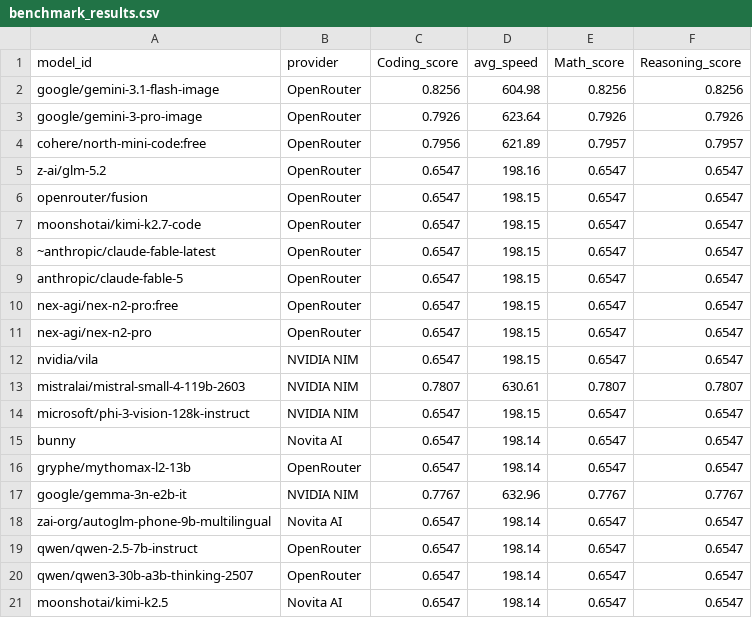
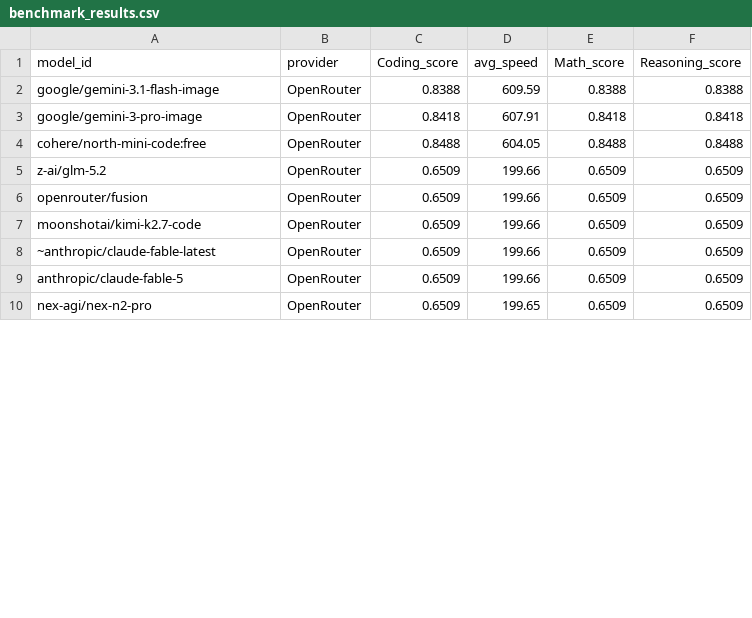
Before and after one commit to Ajithkelangath/ModelRadar-AI, a CSV file: data/benchmark_results.csv, drawn as a sheet; only a part is shown; the diff covers the shown part only.

```diff
--- a/data/benchmark_results.csv
+++ b/data/benchmark_results.csv
@@ -1,21 +1,10 @@
 model_id,provider,Coding_score,avg_speed,Math_score,Reasoning_score
-google/gemini-3.1-flash-image,OpenRouter,0.8256,604.98,0.8256,0.8256
-google/gemini-3-pro-image,OpenRouter,0.7926,623.64,0.7926,0.7926
-cohere/north-mini-code:free,OpenRouter,0.7956,621.89,0.7957,0.7957
-z-ai/glm-5.2,OpenRouter,0.6547,198.16,0.6547,0.6547
-openrouter/fusion,OpenRouter,0.6547,198.15,0.6547,0.6547
-moonshotai/kimi-k2.7-code,OpenRouter,0.6547,198.15,0.6547,0.6547
-~anthropic/claude-fable-latest,OpenRouter,0.6547,198.15,0.6547,0.6547
-anthropic/claude-fable-5,OpenRouter,0.6547,198.15,0.6547,0.6547
-nex-agi/nex-n2-pro:free,OpenRouter,0.6547,198.15,0.6547,0.6547
-nex-agi/nex-n2-pro,OpenRouter,0.6547,198.15,0.6547,0.6547
-nvidia/vila,NVIDIA NIM,0.6547,198.15,0.6547,0.6547
-mistralai/mistral-small-4-119b-2603,NVIDIA NIM,0.7807,630.61,0.7807,0.7807
-microsoft/phi-3-vision-128k-instruct,NVIDIA NIM,0.6547,198.15,0.6547,0.6547
-bunny,Novita AI,0.6547,198.14,0.6547,0.6547
-gryphe/mythomax-l2-13b,OpenRouter,0.6547,198.14,0.6547,0.6547
-google/gemma-3n-e2b-it,NVIDIA NIM,0.7767,632.96,0.7767,0.7767
-zai-org/autoglm-phone-9b-multilingual,Novita AI,0.6547,198.14,0.6547,0.6547
-qwen/qwen-2.5-7b-instruct,OpenRouter,0.6547,198.14,0.6547,0.6547
-qwen/qwen3-30b-a3b-thinking-2507,OpenRouter,0.6547,198.14,0.6547,0.6547
-moonshotai/kimi-k2.5,Novita AI,0.6547,198.14,0.6547,0.6547
+google/gemini-3.1-flash-image,OpenRouter,0.8388,609.59,0.8388,0.8388
+google/gemini-3-pro-image,OpenRouter,0.8418,607.91,0.8418,0.8418
+cohere/north-mini-code:free,OpenRouter,0.8488,604.05,0.8488,0.8488
+z-ai/glm-5.2,OpenRouter,0.6509,199.66,0.6509,0.6509
+openrouter/fusion,OpenRouter,0.6509,199.66,0.6509,0.6509
+moonshotai/kimi-k2.7-code,OpenRouter,0.6509,199.66,0.6509,0.6509
+~anthropic/claude-fable-latest,OpenRouter,0.6509,199.66,0.6509,0.6509
+anthropic/claude-fable-5,OpenRouter,0.6509,199.66,0.6509,0.6509
+nex-agi/nex-n2-pro,OpenRouter,0.6509,199.65,0.6509,0.6509
```
Also changed, not shown: 11 added rows, 1 removed row and 24 edited cells elsewhere in this file, data/model_rankings.csv, data/provider_catalog.csv, 1 other file.
